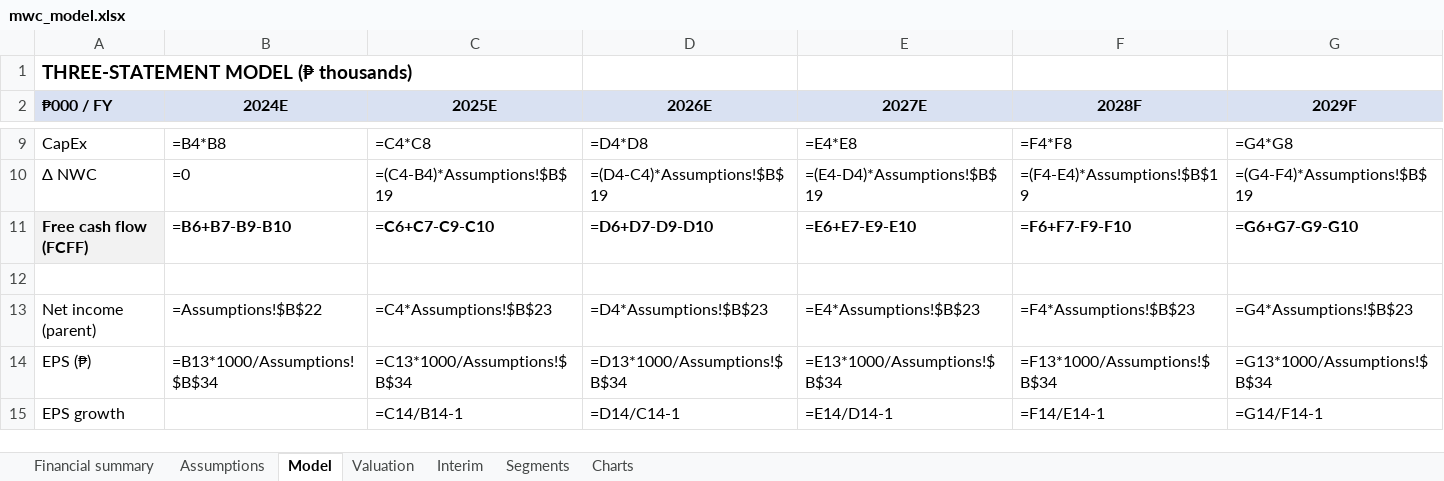
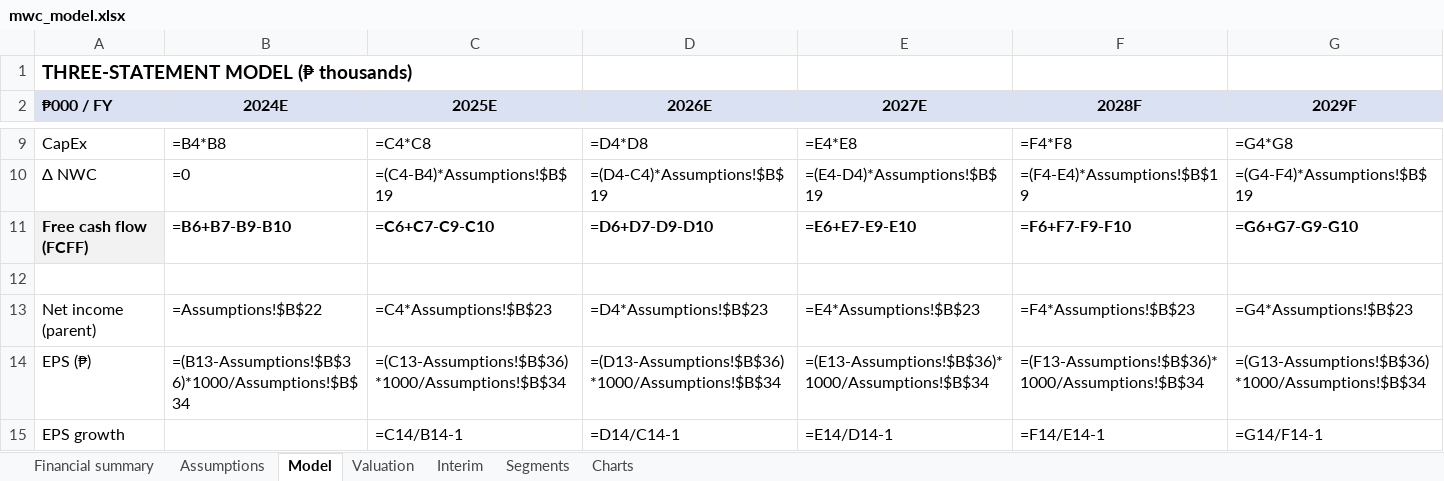
Before and after one commit to SohaibAli9/equity-research-automation, an Excel workbook: examples/mwc_model.xlsx, sheet Model, drawn as a sheet; only a part is shown, gaps mark what is left out; values as stored, in another font and other column widths than the file's, no borders; formulas without a stored value are shown as written; the diff names each change by its address in the sheet, - before the commit and + after, or states it on an @@ line.

```diff
--- a/examples/mwc_model.xlsx (sheet Model)
+++ b/examples/mwc_model.xlsx (sheet Model)
-B14 (2024E): =B13*1000/Assumptions!$B$34
+B14 (2024E): =(B13-Assumptions!$B$36)*1000/Assumptions!$B$34
-C14 (2025E): =C13*1000/Assumptions!$B$34
+C14 (2025E): =(C13-Assumptions!$B$36)*1000/Assumptions!$B$34
-D14 (2026E): =D13*1000/Assumptions!$B$34
+D14 (2026E): =(D13-Assumptions!$B$36)*1000/Assumptions!$B$34
-E14 (2027E): =E13*1000/Assumptions!$B$34
+E14 (2027E): =(E13-Assumptions!$B$36)*1000/Assumptions!$B$34
-F14 (2028F): =F13*1000/Assumptions!$B$34
+F14 (2028F): =(F13-Assumptions!$B$36)*1000/Assumptions!$B$34
-G14 (2029F): =G13*1000/Assumptions!$B$34
+G14 (2029F): =(G13-Assumptions!$B$36)*1000/Assumptions!$B$34
```
Also changed, not shown: sheet Assumptions, 8 other files.
